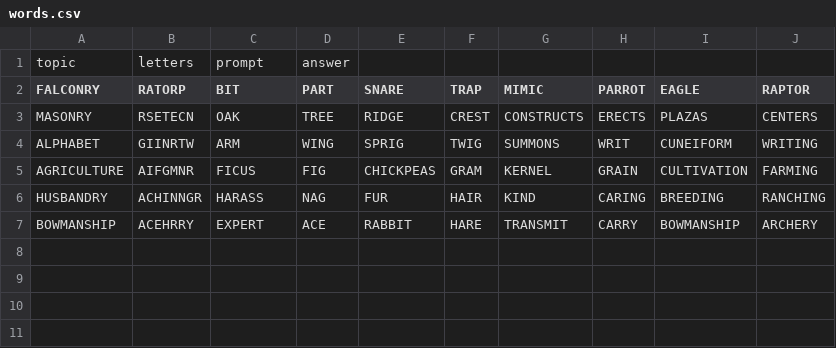
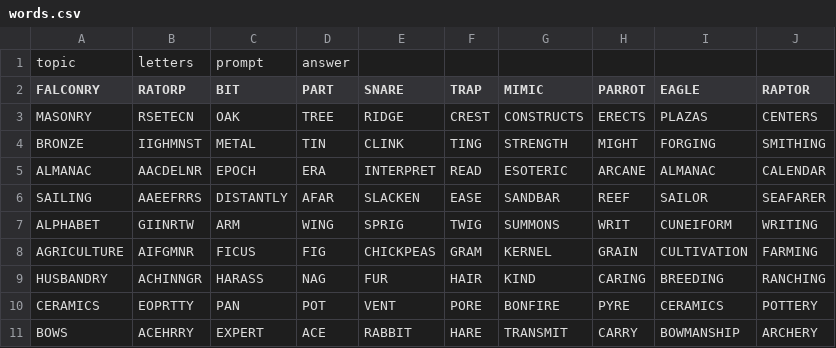
Before and after one commit to ethankennerly/ancient-technology, a CSV file: Assets/Resources/words.csv, drawn as a sheet.

```diff
--- a/Assets/Resources/words.csv
+++ b/Assets/Resources/words.csv
@@ -3,2 +3,5 @@ FALCONRY,RATORP,BIT,PART,SNARE,TRAP,MIMIC,PARROT,EAGLE,RAPTOR
 MASONRY,RSETECN,OAK,TREE,RIDGE,CREST,CONSTRUCTS,ERECTS,PLAZAS,CENTERS
+BRONZE,IIGHMNST,METAL,TIN,CLINK,TING,STRENGTH,MIGHT,FORGING,SMITHING
+ALMANAC,AACDELNR,EPOCH,ERA,INTERPRET,READ,ESOTERIC,ARCANE,ALMANAC,CALENDAR
+SAILING,AAEEFRRS,DISTANTLY,AFAR,SLACKEN,EASE,SANDBAR,REEF,SAILOR,SEAFARER
 ALPHABET,GIINRTW,ARM,WING,SPRIG,TWIG,SUMMONS,WRIT,CUNEIFORM,WRITING
@@ -6,2 +9,3 @@ AGRICULTURE,AIFGMNR,FICUS,FIG,CHICKPEAS,GRAM,KERNEL,GRAIN,CULTIVATION,FARMING
 HUSBANDRY,ACHINNGR,HARASS,NAG,FUR,HAIR,KIND,CARING,BREEDING,RANCHING
-BOWMANSHIP,ACEHRRY,EXPERT,ACE,RABBIT,HARE,TRANSMIT,CARRY,BOWMANSHIP,ARCHERY
+CERAMICS,EOPRTTY,PAN,POT,VENT,PORE,BONFIRE,PYRE,CERAMICS,POTTERY
+BOWS,ACEHRRY,EXPERT,ACE,RABBIT,HARE,TRANSMIT,CARRY,BOWMANSHIP,ARCHERY
```
Also changed, not shown: 3 other files.
